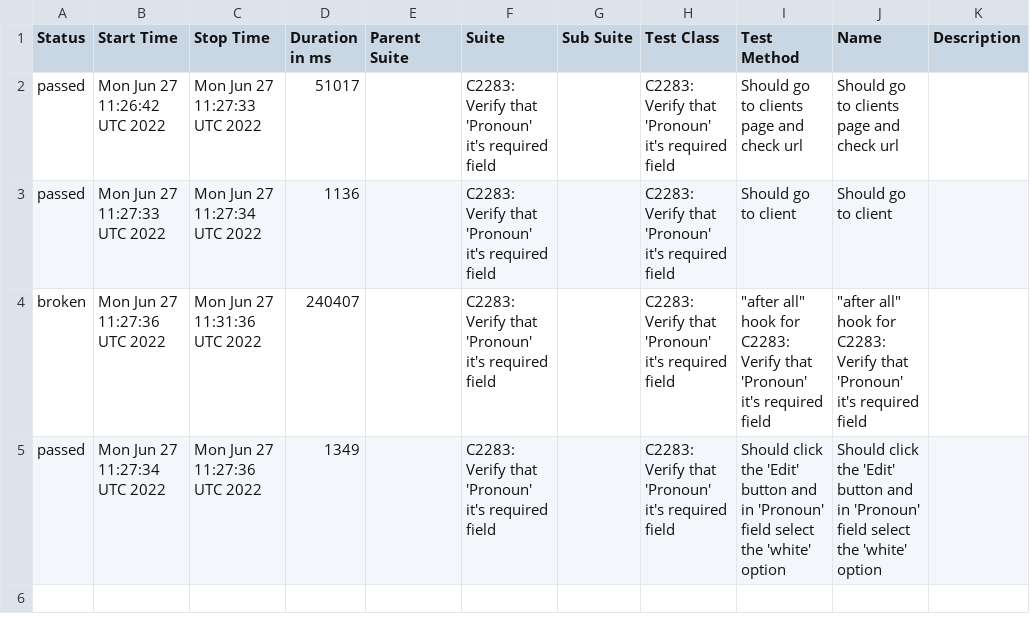
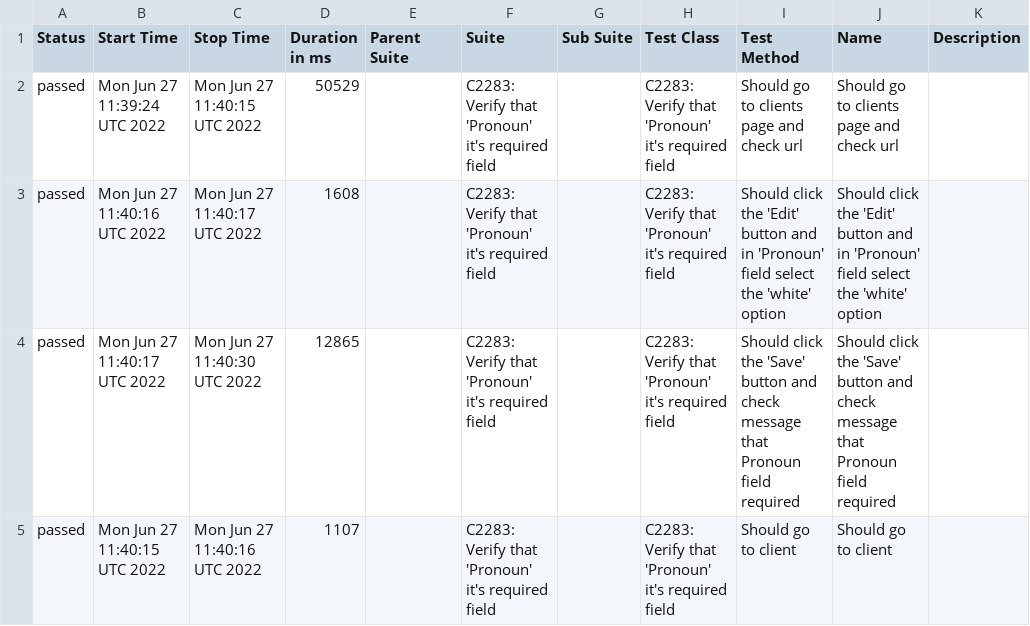
Before and after one commit to Resilience-Lab/allure, a CSV file: data/suites.csv, drawn as a sheet.

```diff
--- a/data/suites.csv
+++ b/data/suites.csv
@@ -1,5 +1,5 @@
 "Status","Start Time","Stop Time","Duration in ms","Parent Suite","Suite","Sub Suite","Test Class","Test Method","Name","Description"
-"passed","Mon Jun 27 11:26:42 UTC 2022","Mon Jun 27 11:27:33 UTC 2022","51017","","C2283: Verify that 'Pronoun' it's required field","","C2283: Verify that 'Pronoun' it's required field","Should go to clients page and check url","Should go to clients page and check url",""
-"passed","Mon Jun 27 11:27:33 UTC 2022","Mon Jun 27 11:27:34 UTC 2022","1136","","C2283: Verify that 'Pronoun' it's required field","","C2283: Verify that 'Pronoun' it's required field","Should go to client","Should go to client",""
-"broken","Mon Jun 27 11:27:36 UTC 2022","Mon Jun 27 11:31:36 UTC 2022","240407","","C2283: Verify that 'Pronoun' it's required field","","C2283: Verify that 'Pronoun' it's required field","""after all"" hook for C2283: Verify that 'Pronoun' it's required field","""after all"" hook for C2283: Verify that 'Pronoun' it's required field",""
-"passed","Mon Jun 27 11:27:34 UTC 2022","Mon Jun 27 11:27:36 UTC 2022","1349","","C2283: Verify that 'Pronoun' it's required field","","C2283: Verify that 'Pronoun' it's required field","Should click the 'Edit' button and in 'Pronoun' field select the 'white' option","Should click the 'Edit' button and in 'Pronoun' field select the 'white' option",""
+"passed","Mon Jun 27 11:39:24 UTC 2022","Mon Jun 27 11:40:15 UTC 2022","50529","","C2283: Verify that 'Pronoun' it's required field","","C2283: Verify that 'Pronoun' it's required field","Should go to clients page and check url","Should go to clients page and check url",""
+"passed","Mon Jun 27 11:40:16 UTC 2022","Mon Jun 27 11:40:17 UTC 2022","1608","","C2283: Verify that 'Pronoun' it's required field","","C2283: Verify that 'Pronoun' it's required field","Should click the 'Edit' button and in 'Pronoun' field select the 'white' option","Should click the 'Edit' button and in 'Pronoun' field select the 'white' option",""
+"passed","Mon Jun 27 11:40:17 UTC 2022","Mon Jun 27 11:40:30 UTC 2022","12865","","C2283: Verify that 'Pronoun' it's required field","","C2283: Verify that 'Pronoun' it's required field","Should click the 'Save' button and check message that Pronoun field required","Should click the 'Save' button and check message that Pronoun field required",""
+"passed","Mon Jun 27 11:40:15 UTC 2022","Mon Jun 27 11:40:16 UTC 2022","1107","","C2283: Verify that 'Pronoun' it's required field","","C2283: Verify that 'Pronoun' it's required field","Should go to client","Should go to client",""
```
Also changed, not shown: 35 other files.
